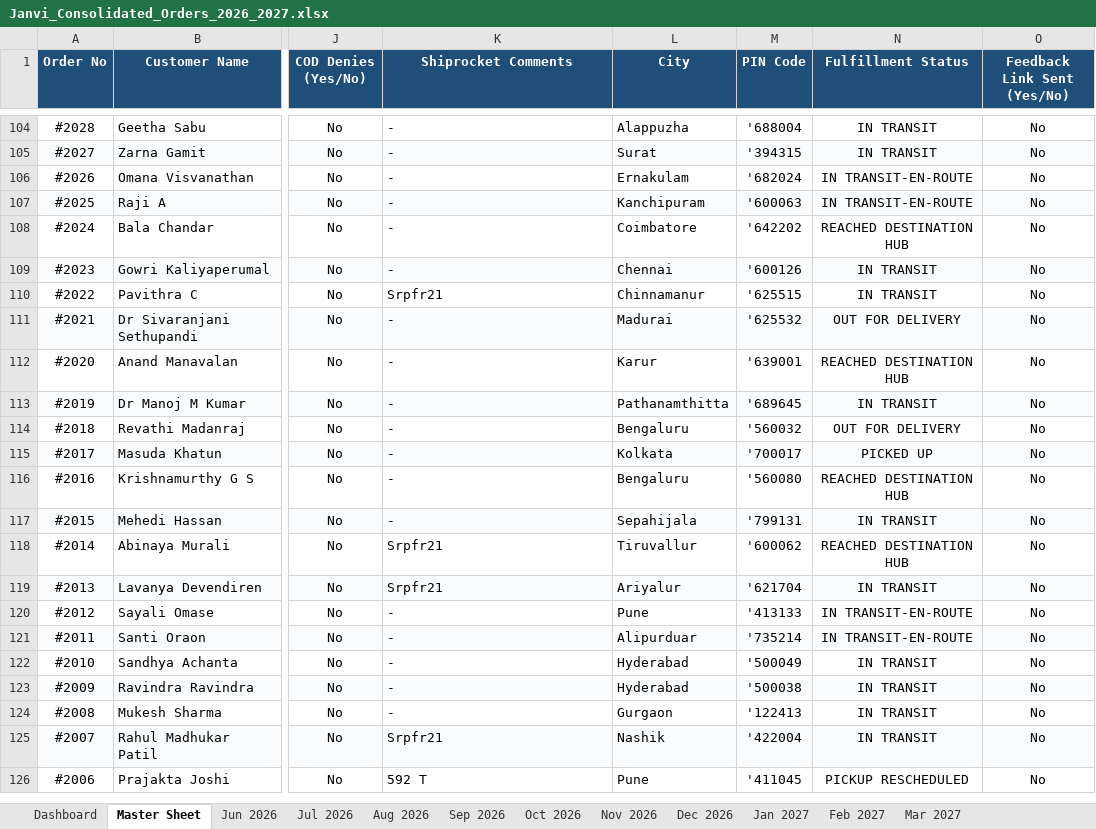
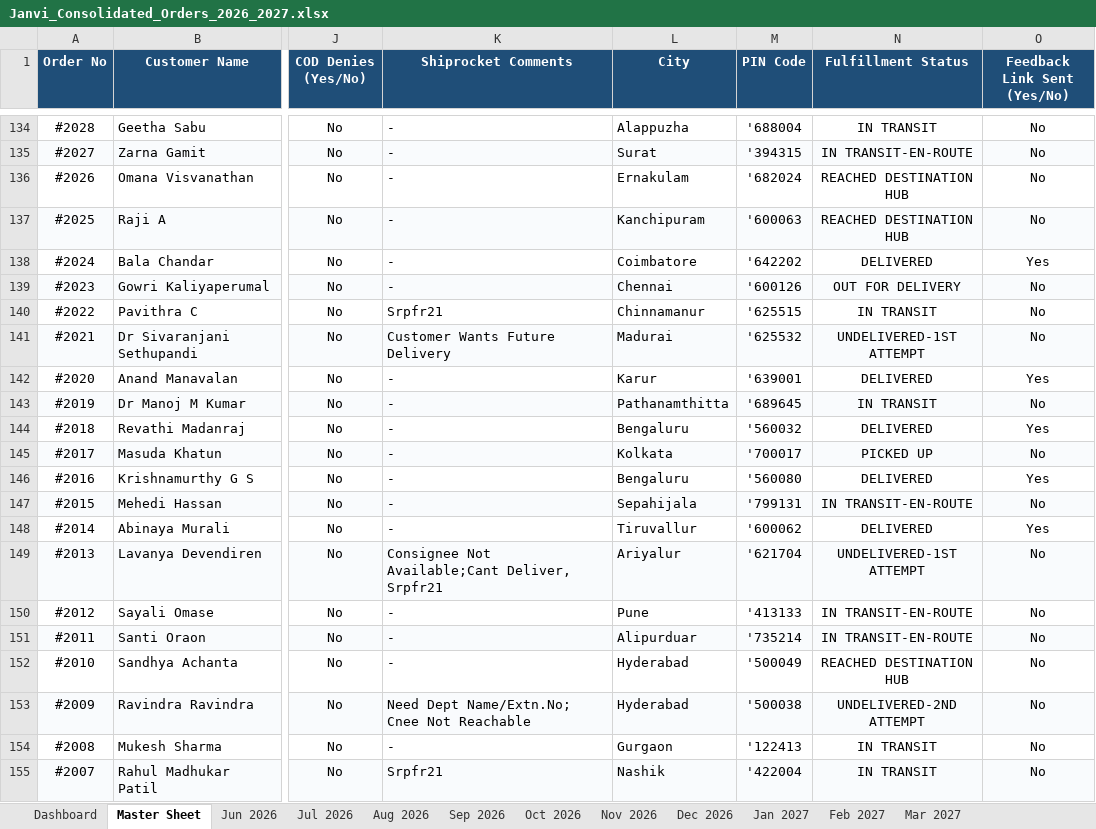
Before and after one commit to nrm-web/JANVI-AIKA-Website-Orders, an Excel workbook: Janvi_Consolidated_Orders_2026_2027.xlsx, sheet Master Sheet, drawn as a sheet; only a part is shown, gaps mark what is left out; the shorter side is filled out with more unchanged rows; values as stored, in another font and other column widths than the file's, no borders; addresses are those after the commit; the diff covers the shown part only; the diff names each change by its address in the sheet, - before the commit and + after, or states it on an @@ line.

Commit message:
Auto-update consolidated order data and 4see Magic Dashboard Master file

```diff
--- a/Janvi_Consolidated_Orders_2026_2027.xlsx (sheet Master Sheet)
+++ b/Janvi_Consolidated_Orders_2026_2027.xlsx (sheet Master Sheet)
-N135 (Fulfillment Status): IN TRANSIT
+N135 (Fulfillment Status): IN TRANSIT-EN-ROUTE
-N136:N137 (Fulfillment Status): IN TRANSIT-EN-ROUTE
+N136:N137 (Fulfillment Status): REACHED DESTINATION HUB
-N138 (Fulfillment Status): REACHED DESTINATION HUB
+N138 (Fulfillment Status): DELIVERED
-O138 (Feedback Link Sent (Yes/No)): No
+O138 (Feedback Link Sent (Yes/No)): Yes
-N139 (Fulfillment Status): IN TRANSIT
+N139 (Fulfillment Status): OUT FOR DELIVERY
-K141 (Shiprocket Comments): -
+K141 (Shiprocket Comments): Customer Wants Future Delivery
-N141 (Fulfillment Status): OUT FOR DELIVERY
+N141 (Fulfillment Status): UNDELIVERED-1ST ATTEMPT
-N142 (Fulfillment Status): REACHED DESTINATION HUB
+N142 (Fulfillment Status): DELIVERED
-O142 (Feedback Link Sent (Yes/No)): No
+O142 (Feedback Link Sent (Yes/No)): Yes
-N144 (Fulfillment Status): OUT FOR DELIVERY
+N144 (Fulfillment Status): DELIVERED
-O144 (Feedback Link Sent (Yes/No)): No
+O144 (Feedback Link Sent (Yes/No)): Yes
-N146 (Fulfillment Status): REACHED DESTINATION HUB
+N146 (Fulfillment Status): DELIVERED
-O146 (Feedback Link Sent (Yes/No)): No
+O146 (Feedback Link Sent (Yes/No)): Yes
-N147 (Fulfillment Status): IN TRANSIT
+N147 (Fulfillment Status): IN TRANSIT-EN-ROUTE
-K148 (Shiprocket Comments): Srpfr21
+K148 (Shiprocket Comments): -
-N148 (Fulfillment Status): REACHED DESTINATION HUB
+N148 (Fulfillment Status): DELIVERED
-O148 (Feedback Link Sent (Yes/No)): No
+O148 (Feedback Link Sent (Yes/No)): Yes
-K149 (Shiprocket Comments): Srpfr21
+K149 (Shiprocket Comments): Consignee Not Available;Cant Deliver, Srpfr21
-N149 (Fulfillment Status): IN TRANSIT
+N149 (Fulfillment Status): UNDELIVERED-1ST ATTEMPT
-N152 (Fulfillment Status): IN TRANSIT
+N152 (Fulfillment Status): REACHED DESTINATION HUB
-K153 (Shiprocket Comments): -
+K153 (Shiprocket Comments): Need Dept Name/Extn.No; Cnee Not Reachable
-N153 (Fulfillment Status): IN TRANSIT
+N153 (Fulfillment Status): UNDELIVERED-2ND ATTEMPT
```
Also changed, not shown: 30 added rows and 345 edited cells elsewhere in this sheet, sheet Oct 2026, sheet Dashboard, sheet Sep 2026, Janvi_4see_Magic_Dashboard_Master.xlsx, 1 other file.
